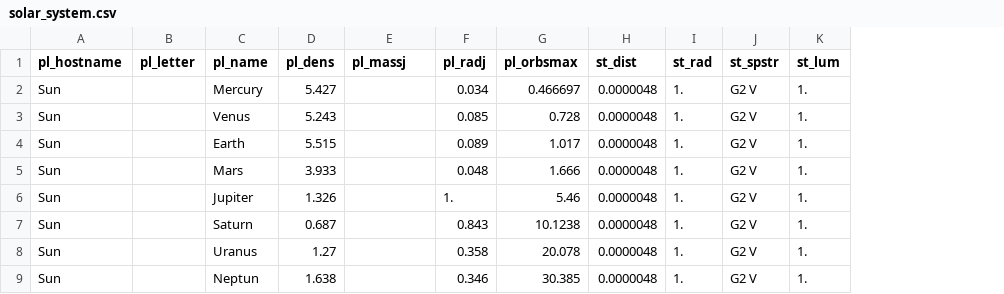
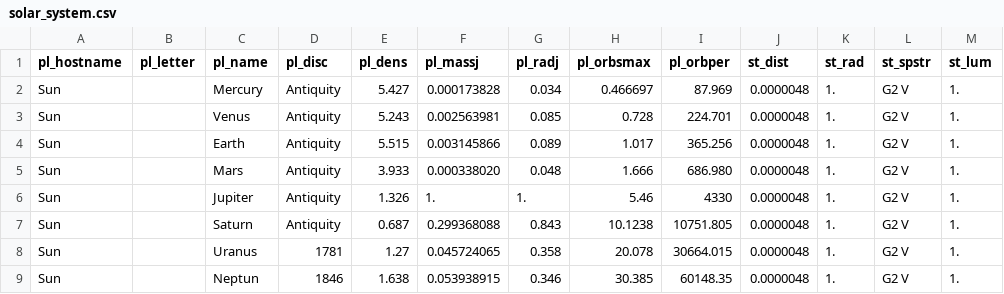
Before and after one commit to mathiasuhlenbrock/sedatar, a CSV file: astronomical_database/data/csv/planets/solar_system.csv, drawn as a sheet; only a part is shown; addresses are those after the commit; the diff names each change by its address in the sheet, - before the commit and + after, or states it on an @@ line.

Commit message:
Added planet pages.

```diff
--- a/astronomical_database/data/csv/planets/solar_system.csv
+++ b/astronomical_database/data/csv/planets/solar_system.csv
+column D (pl_disc), rows 2-9: Antiquity | Antiquity | Antiquity | Antiquity | Antiquity | Antiquity | 1781 | 1846
+column I (pl_orbper), rows 2-9: 87.969 | 224.701 | 365.256 | 686.980 | 4330 | 10751.805 | 30664.015 | 60148.35
-F2 (pl_massj): (empty)
+F2 (pl_massj): 0.000173828
-F3 (pl_massj): (empty)
+F3 (pl_massj): 0.002563981
-F4 (pl_massj): (empty)
+F4 (pl_massj): 0.003145866
-F5 (pl_massj): (empty)
+F5 (pl_massj): 0.000338020
-F6 (pl_massj): (empty)
+F6 (pl_massj): 1.
-F7 (pl_massj): (empty)
+F7 (pl_massj): 0.299368088
-F8 (pl_massj): (empty)
+F8 (pl_massj): 0.045724065
-F9 (pl_massj): (empty)
+F9 (pl_massj): 0.053938915
```
Also changed, not shown: 11 other files.
